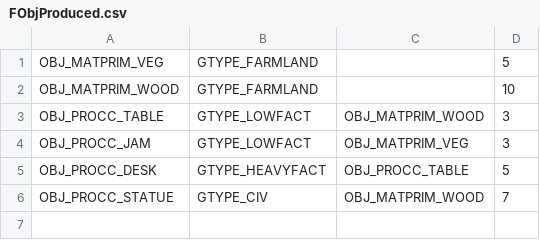
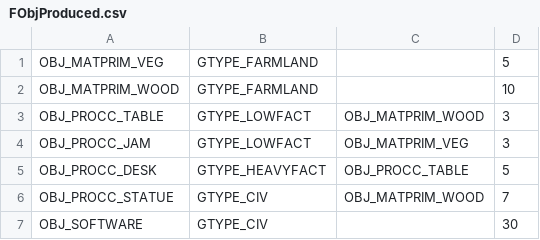
Before and after one commit to QcTL/CoWFSim, a CSV file: files/objCollectives/FObjProduced.csv, drawn as a sheet; the diff names each change by its address in the sheet, - before the commit and + after, or states it on an @@ line.

```diff
--- a/files/objCollectives/FObjProduced.csv
+++ b/files/objCollectives/FObjProduced.csv
+row 7: OBJ_SOFTWARE | GTYPE_CIV |  | 30
```
Also changed, not shown: 10 other files.
